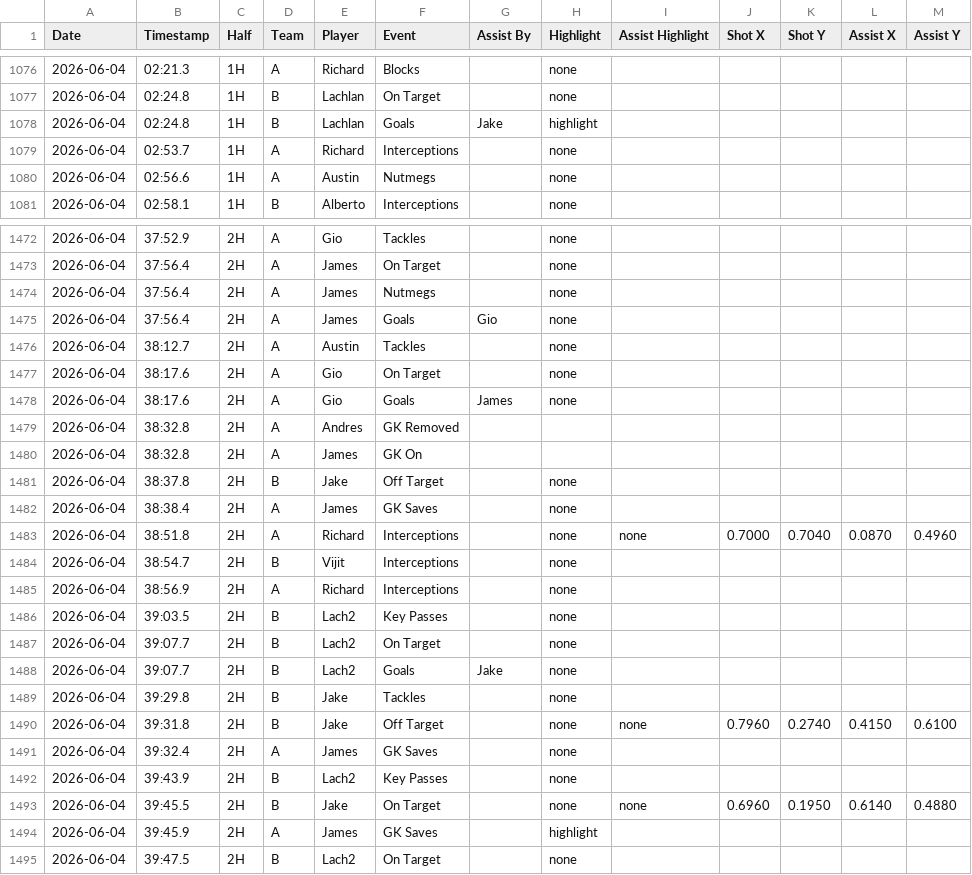
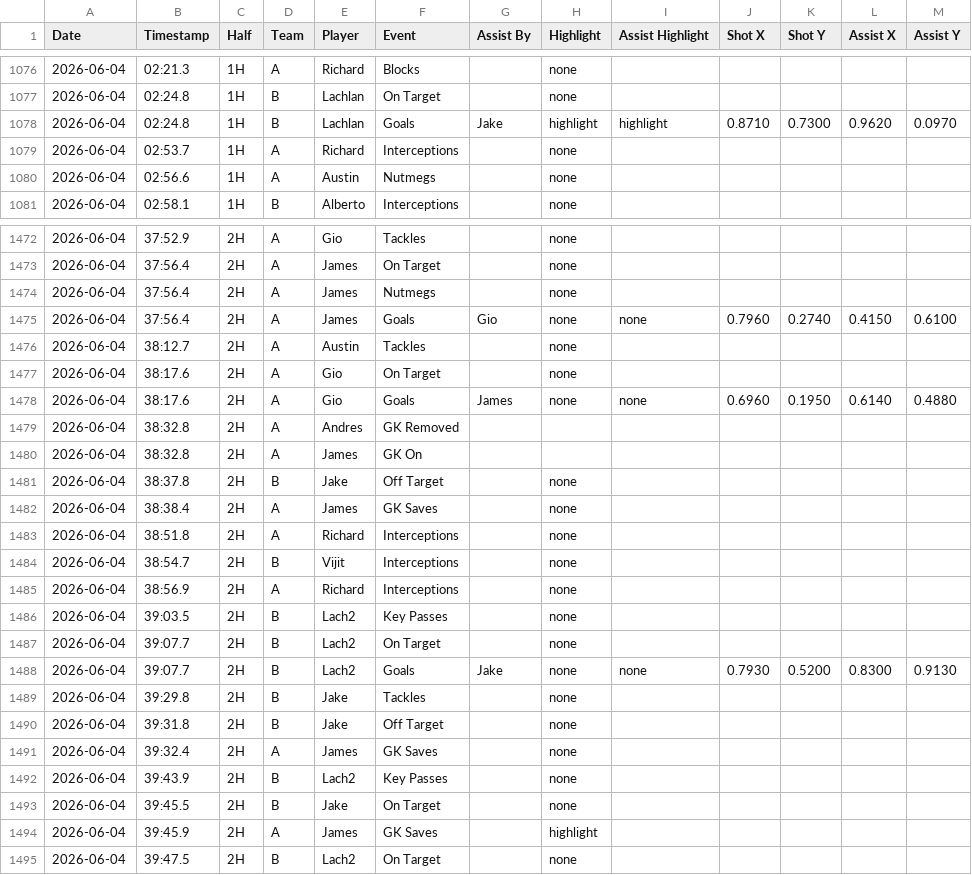
Before and after one commit to Lachiee/aero_soccer, a CSV file: events.csv, drawn as a sheet; only a part is shown, gaps mark what is left out; the diff covers the shown part only.

Commit message:
Update events.csv

```diff
--- a/events.csv
+++ b/events.csv
@@ -1077,3 +1077,3 @@ Date,Timestamp,Half,Team,Player,Event,Assist By,Highlight,Assist Highlight,Shot
 2026-06-04,02:24.8,1H,B,Lachlan,On Target,,none,,,,,
-2026-06-04,02:24.8,1H,B,Lachlan,Goals,Jake,highlight,,,,,
+2026-06-04,02:24.8,1H,B,Lachlan,Goals,Jake,highlight,highlight,0.8710,0.7300,0.9620,0.0970
 2026-06-04,02:53.7,1H,A,Richard,Interceptions,,none,,,,,
@@ -1474,6 +1474,6 @@ Date,Timestamp,Half,Team,Player,Event,Assist By,Highlight,Assist Highlight,Shot
 2026-06-04,37:56.4,2H,A,James,Nutmegs,,none,,,,,
-2026-06-04,37:56.4,2H,A,James,Goals,Gio,none,,,,,
+2026-06-04,37:56.4,2H,A,James,Goals,Gio,none,none,0.7960,0.2740,0.4150,0.6100
 2026-06-04,38:12.7,2H,A,Austin,Tackles,,none,,,,,
 2026-06-04,38:17.6,2H,A,Gio,On Target,,none,,,,,
-2026-06-04,38:17.6,2H,A,Gio,Goals,James,none,,,,,
+2026-06-04,38:17.6,2H,A,Gio,Goals,James,none,none,0.6960,0.1950,0.6140,0.4880
 2026-06-04,38:32.8,2H,A,Andres,GK Removed,,,,,,,
@@ -1482,3 +1482,3 @@ Date,Timestamp,Half,Team,Player,Event,Assist By,Highlight,Assist Highlight,Shot
 2026-06-04,38:38.4,2H,A,James,GK Saves,,none,,,,,
-2026-06-04,38:51.8,2H,A,Richard,Interceptions,,none,none,0.7000,0.7040,0.0870,0.4960
+2026-06-04,38:51.8,2H,A,Richard,Interceptions,,none,,,,,
 2026-06-04,38:54.7,2H,B,Vijit,Interceptions,,none,,,,,
@@ -1487,8 +1487,8 @@ Date,Timestamp,Half,Team,Player,Event,Assist By,Highlight,Assist Highlight,Shot
 2026-06-04,39:07.7,2H,B,Lach2,On Target,,none,,,,,
-2026-06-04,39:07.7,2H,B,Lach2,Goals,Jake,none,,,,,
+2026-06-04,39:07.7,2H,B,Lach2,Goals,Jake,none,none,0.7930,0.5200,0.8300,0.9130
 2026-06-04,39:29.8,2H,B,Jake,Tackles,,none,,,,,
-2026-06-04,39:31.8,2H,B,Jake,Off Target,,none,none,0.7960,0.2740,0.4150,0.6100
+2026-06-04,39:31.8,2H,B,Jake,Off Target,,none,,,,,
 2026-06-04,39:32.4,2H,A,James,GK Saves,,none,,,,,
 2026-06-04,39:43.9,2H,B,Lach2,Key Passes,,none,,,,,
-2026-06-04,39:45.5,2H,B,Jake,On Target,,none,none,0.6960,0.1950,0.6140,0.4880
+2026-06-04,39:45.5,2H,B,Jake,On Target,,none,,,,,
 2026-06-04,39:45.9,2H,A,James,GK Saves,,highlight,,,,,
```
Also changed, not shown: 151 edited cells elsewhere in this file.
